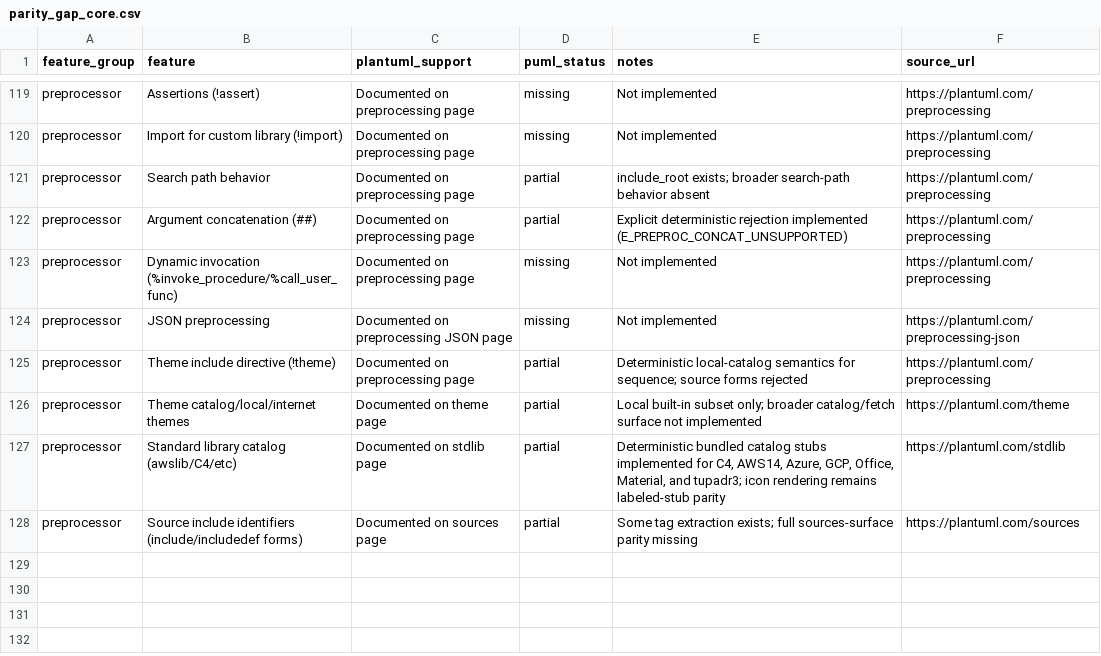
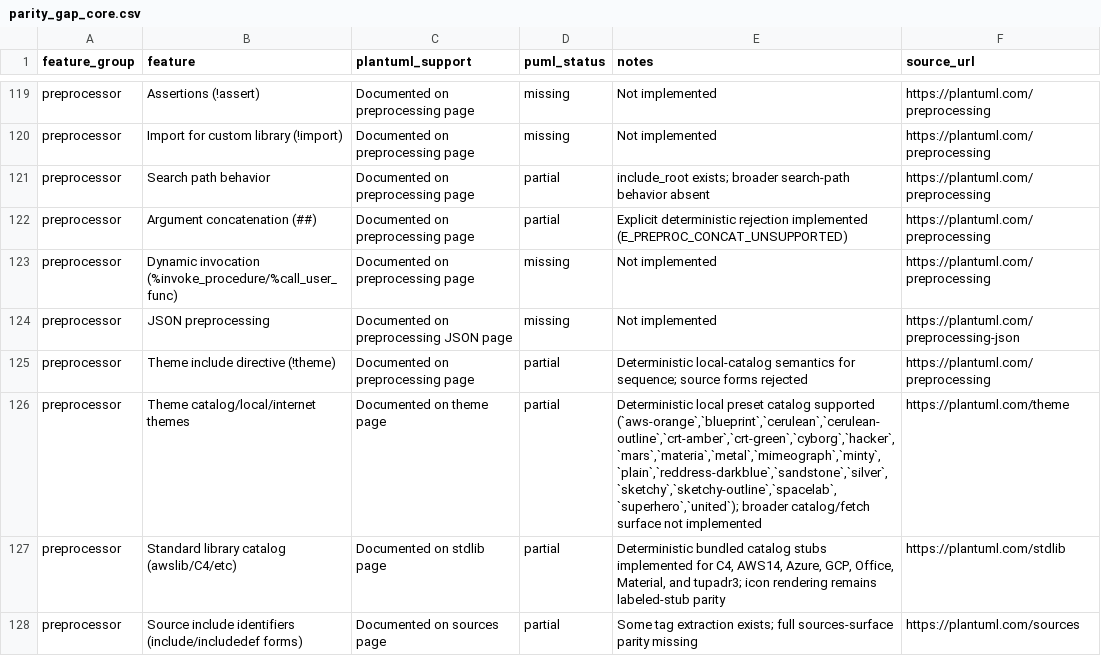
Before and after one commit to alliecatowo/puml, a CSV file: docs/audits/parity_gap_core.csv, drawn as a sheet; only a part is shown, gaps mark what is left out.

Commit message:
feat(theme): expand local preset catalog for !theme sequence parity

```diff
--- a/docs/audits/parity_gap_core.csv
+++ b/docs/audits/parity_gap_core.csv
@@ -125,3 +125,3 @@ preprocessor,"JSON preprocessing","Documented on preprocessing JSON page",missin
 preprocessor,"Theme include directive (!theme)","Documented on preprocessing page",partial,"Deterministic local-catalog semantics for sequence; source forms rejected",https://plantuml.com/preprocessing
-preprocessor,"Theme catalog/local/internet themes","Documented on theme page",partial,"Local built-in subset only; broader catalog/fetch surface not implemented",https://plantuml.com/theme
+preprocessor,"Theme catalog/local/internet themes","Documented on theme page",partial,"Deterministic local preset catalog supported (`aws-orange`,`blueprint`,`cerulean`,`cerulean-outline`,`crt-amber`,`crt-green`,`cyborg`,`hacker`,`mars`,`materia`,`metal`,`mimeograph`,`minty`,`plain`,`reddress-darkblue`,`sandstone`,`silver`,`sketchy`,`sketchy-outline`,`spacelab`,`superhero`,`united`); broader catalog/fetch surface not implemented",https://plantuml.com/theme
 preprocessor,"Standard library catalog (awslib/C4/etc)","Documented on stdlib page",partial,"Deterministic bundled catalog stubs implemented for C4, AWS14, Azure, GCP, Office, Material, and tupadr3; icon rendering remains labeled-stub parity",https://plantuml.com/stdlib
```
Also changed, not shown: 5 other files.
